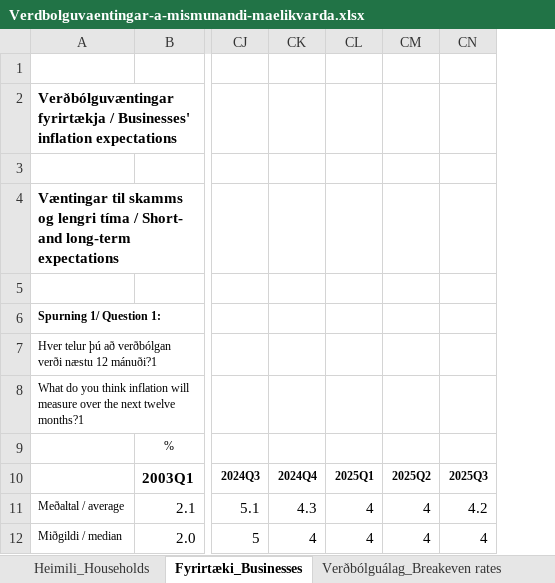
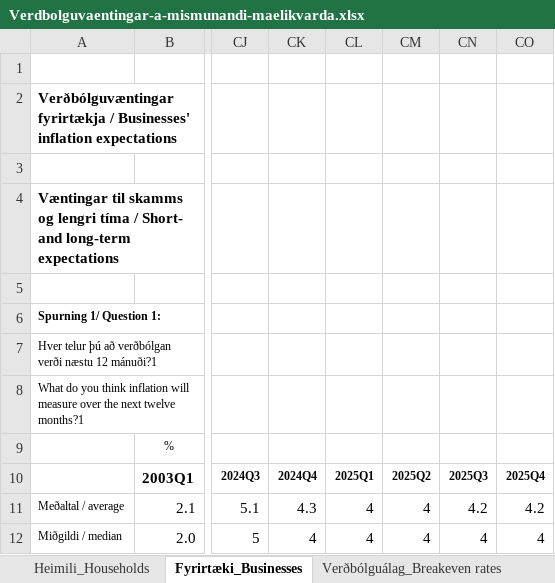
Before and after one commit to hagdeild/verdbolguskyrsla, an Excel workbook: data/Verdbolguvaentingar-a-mismunandi-maelikvarda.xlsx, sheet Fyrirtæki_Businesses, drawn as a sheet; only a part is shown, gaps mark what is left out; values as stored, in another font and other column widths than the file's, no borders; the diff names each change by its address in the sheet, - before the commit and + after, or states it on an @@ line.

```diff
--- a/data/Verdbolguvaentingar-a-mismunandi-maelikvarda.xlsx (sheet Fyrirtæki_Businesses)
+++ b/data/Verdbolguvaentingar-a-mismunandi-maelikvarda.xlsx (sheet Fyrirtæki_Businesses)
+column CO, rows 10-12: 2025Q4 | 4.2 | 4
```
Also changed, not shown: sheet Verðbólguálag_Breakeven rates, sheet Heimili_Households, data/verdbolguskyrsla_data.xlsx, 2 other files.
